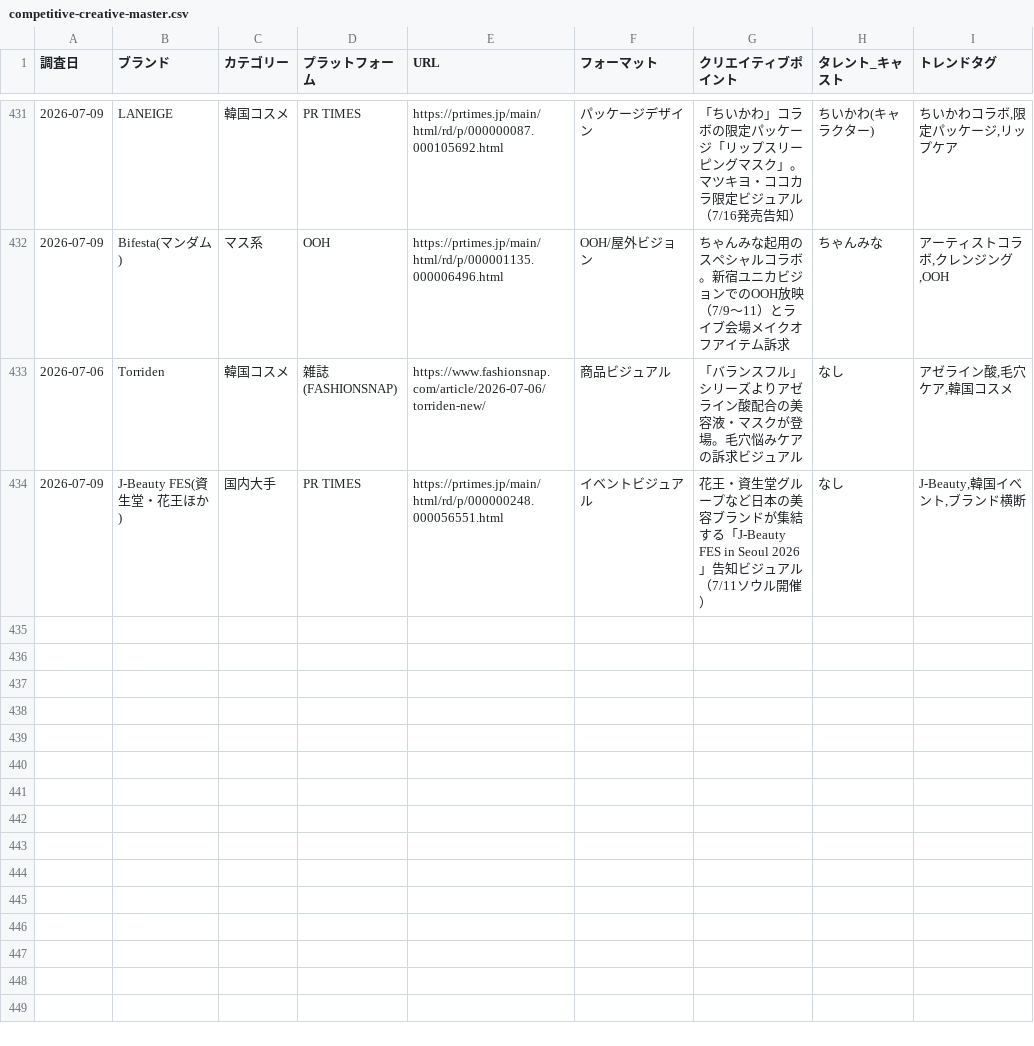
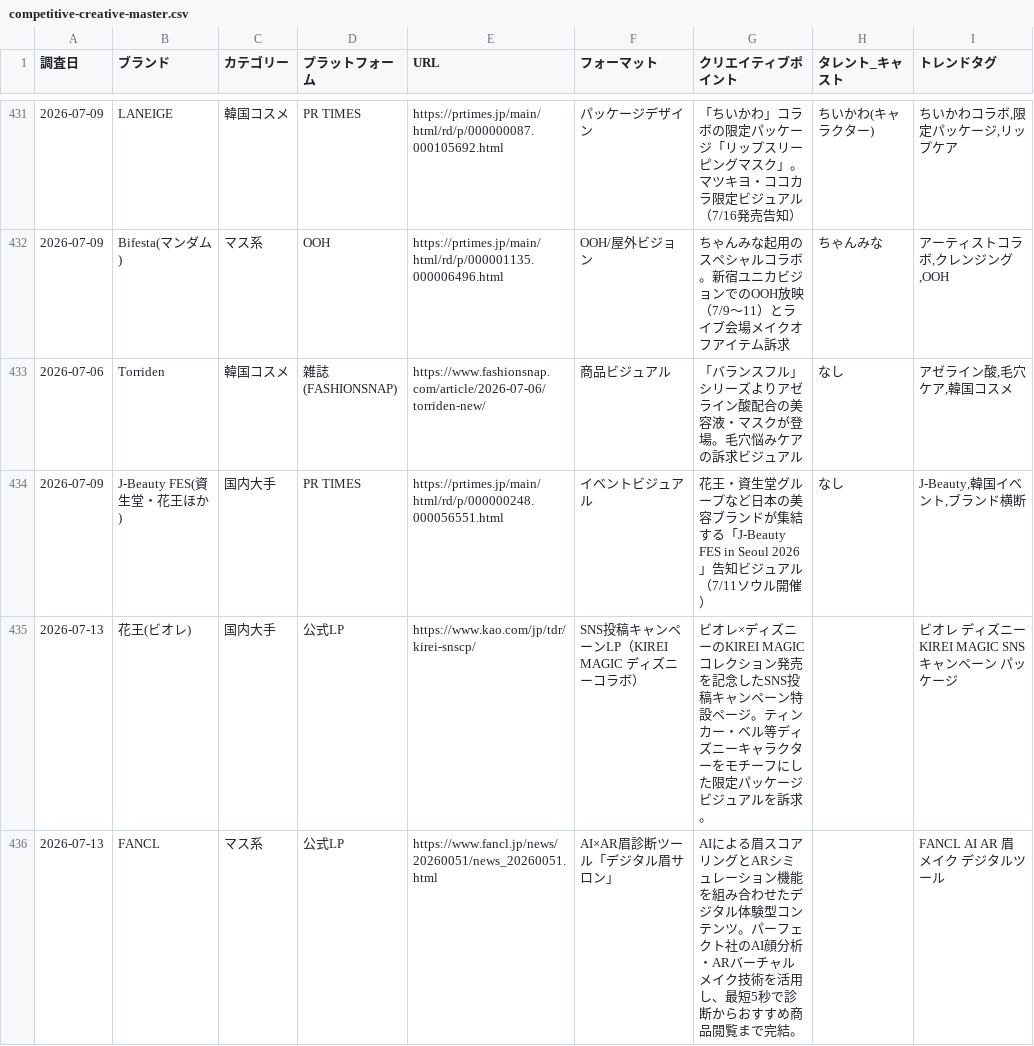
Before and after one commit to mizutani-yuta-git/claude-management, a CSV file: output/trends/competitive-creative-master.csv, drawn as a sheet; only a part is shown, gaps mark what is left out.

```diff
--- a/output/trends/competitive-creative-master.csv
+++ b/output/trends/competitive-creative-master.csv
@@ -434 +434,3 @@
 2026-07-09,J-Beauty FES(資生堂・花王ほか),国内大手,PR TIMES,https://prtimes.jp/main/html/rd/p/000000248.000056551.html,イベントビジュアル,"花王・資生堂グループなど日本の美容ブランドが集結する「J-Beauty FES in Seoul 2026」告知ビジュアル（7/11ソウル開催）",なし,"J-Beauty,韓国イベント,ブランド横断"
+2026-07-13,花王(ビオレ),国内大手,公式LP,https://www.kao.com/jp/tdr/kirei-snscp/,SNS投稿キャンペーンLP（KIREI MAGIC ディズニーコラボ）,ビオレ×ディズニーのKIREI MAGICコレクション発売を記念したSNS投稿キャンペーン特設ページ。ティンカー・ベル等ディズニーキャラクターをモチーフにした限定パッケージビジュアルを訴求。,,ビオレ ディズニー KIREI MAGIC SNSキャンペーン パッケージ
+2026-07-13,FANCL,マス系,公式LP,https://www.fancl.jp/news/20260051/news_20260051.html,AI×AR眉診断ツール「デジタル眉サロン」,AIによる眉スコアリングとARシミュレーション機能を組み合わせたデジタル体験型コンテンツ。パーフェクト社のAI顔分析・ARバーチャルメイク技術を活用し、最短5秒で診断からおすすめ商品閲覧まで完結。,,FANCL AI AR 眉メイク デジタルツール
```
Also changed, not shown: output/trends/competitive-news-master.csv.
